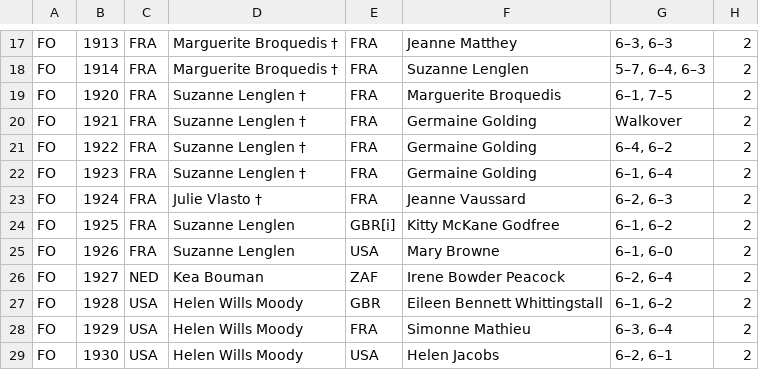
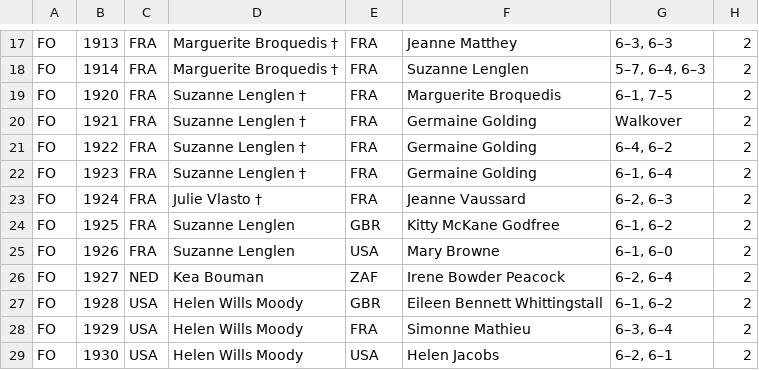
Before and after one commit to mare-imbrium/tennis-slams, a TSV file: wta/fo.tsv, drawn as a sheet; only a part is shown, gaps mark what is left out; the diff covers the shown part only.

```diff
--- a/wta/fo.tsv
+++ b/wta/fo.tsv
@@ -23,3 +23,3 @@ FO	1923	FRA	Suzanne Lenglen †	FRA	Germaine Golding	6–1, 6–4	2
 FO	1924	FRA	Julie Vlasto †	FRA	Jeanne Vaussard	6–2, 6–3	2
-FO	1925	FRA	Suzanne Lenglen	GBR[i]	Kitty McKane Godfree	6–1, 6–2	2
+FO	1925	FRA	Suzanne Lenglen	GBR	Kitty McKane Godfree	6–1, 6–2	2
 FO	1926	FRA	Suzanne Lenglen	USA	Mary Browne	6–1, 6–0	2
```
Also changed, not shown: 13 edited cells elsewhere in this file.
